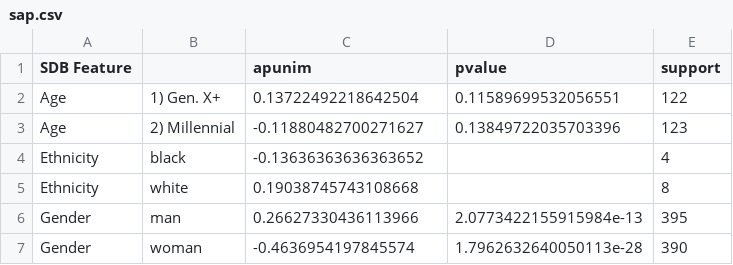
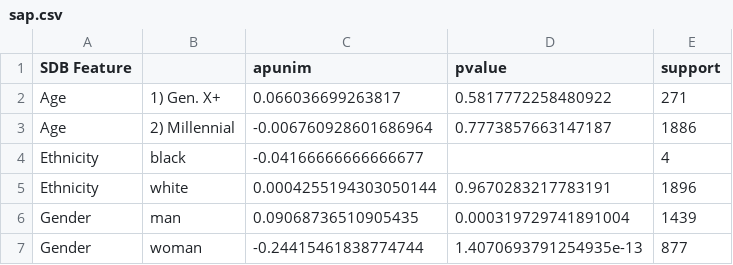
Before and after one commit to dimits-ts/aposteriori-unimodality, a CSV file: output/sap.csv, drawn as a sheet.

```diff
--- a/output/sap.csv
+++ b/output/sap.csv
@@ -1,7 +1,7 @@
 SDB Feature,,apunim,pvalue,support
-Age,1) Gen. X+,0.13722492218642504,0.11589699532056551,122
-Age,2) Millennial,-0.11880482700271627,0.13849722035703396,123
-Ethnicity,black,-0.13636363636363652,,4
-Ethnicity,white,0.19038745743108668,,8
-Gender,man,0.26627330436113966,2.0773422155915984e-13,395
-Gender,woman,-0.4636954197845574,1.7962632640050113e-28,390
+Age,1) Gen. X+,0.066036699263817,0.5817772258480922,271
+Age,2) Millennial,-0.006760928601686964,0.7773857663147187,1886
+Ethnicity,black,-0.04166666666666677,,4
+Ethnicity,white,0.0004255194303050144,0.9670283217783191,1896
+Gender,man,0.09068736510905435,0.000319729741891004,1439
+Gender,woman,-0.24415461838774744,1.4070693791254935e-13,877
```
Also changed, not shown: cache/Kumar et al. 2021_variance.csv, 18 other files.
